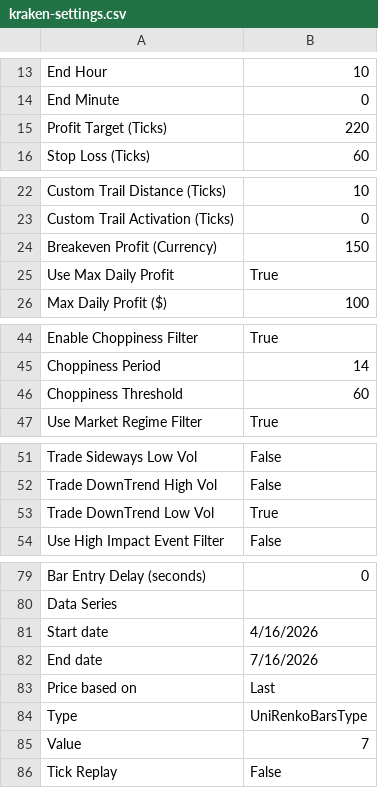
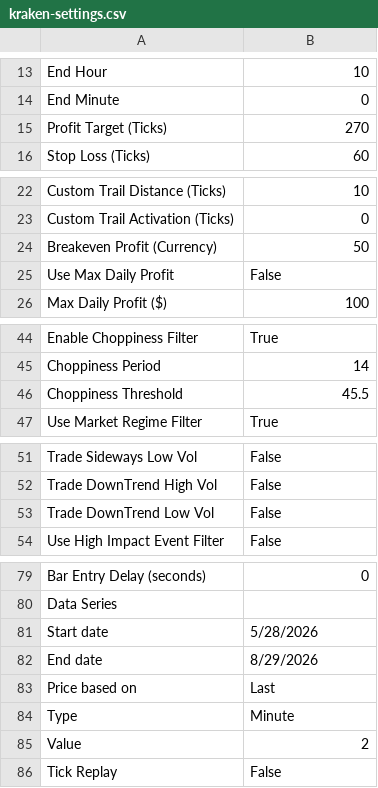
Before and after one commit to FluxTradeLLC/fluxtradenet-next, a CSV file: public/settings/kraken-settings.csv, drawn as a sheet; only a part is shown, gaps mark what is left out; the diff covers the shown part only.

```diff
--- a/public/settings/kraken-settings.csv
+++ b/public/settings/kraken-settings.csv
@@ -14,3 +14,3 @@ End Hour,10,
 End Minute,0,
-Profit Target (Ticks),220,
+Profit Target (Ticks),270,
 Stop Loss (Ticks),60,
@@ -23,4 +23,4 @@ Custom Trail Distance (Ticks),10,
 Custom Trail Activation (Ticks),0,
-Breakeven Profit (Currency),150,
-Use Max Daily Profit,True,
+Breakeven Profit (Currency),50,
+Use Max Daily Profit,False,
 Max Daily Profit ($),100,
@@ -45,3 +45,3 @@ Enable Choppiness Filter,True,
 Choppiness Period,14,
-Choppiness Threshold,60,
+Choppiness Threshold,45.5,
 Use Market Regime Filter,True,
@@ -52,3 +52,3 @@ Trade Sideways Low Vol,False,
 Trade DownTrend High Vol,False,
-Trade DownTrend Low Vol,True,
+Trade DownTrend Low Vol,False,
 Use High Impact Event Filter,False,
@@ -80,7 +80,7 @@ Bar Entry Delay (seconds),0,
 Data Series,,
-Start date,4/16/2026,
-End date,7/16/2026,
+Start date,5/28/2026,
+End date,8/29/2026,
 Price based on,Last,
-Type,UniRenkoBarsType,
-Value,7,
+Type,Minute,
+Value,2,
 Tick Replay,False,
```
Also changed, not shown: 2 removed rows and 12 edited cells elsewhere in this file, public/settings/cerberus-settings.csv, public/settings/hydra-settings.csv, 1 other file.
